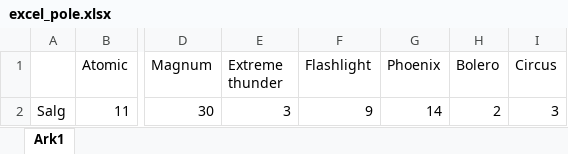
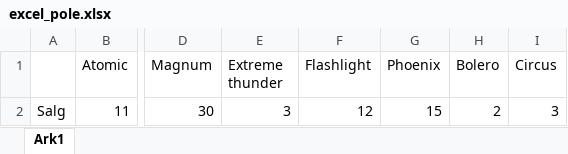
Before and after one commit to PatrickNyrud/googleMusic, an Excel workbook: nova/logs/excel_logs/excel_pole.xlsx, sheet Ark1, drawn as a sheet; only a part is shown, gaps mark what is left out; values as stored, in another font and other column widths than the file's, no borders; charts and pictures not drawn; the diff names each change by its address in the sheet, - before the commit and + after, or states it on an @@ line.

```diff
--- a/nova/logs/excel_logs/excel_pole.xlsx (sheet Ark1)
+++ b/nova/logs/excel_logs/excel_pole.xlsx (sheet Ark1)
-F2 (Flashlight): 9
+F2 (Flashlight): 12
-G2 (Phoenix): 14
+G2 (Phoenix): 15
```
Also changed, not shown: charts or pictures, nova/logs/excel_logs/excel_linear.xlsx, 8 other files.
